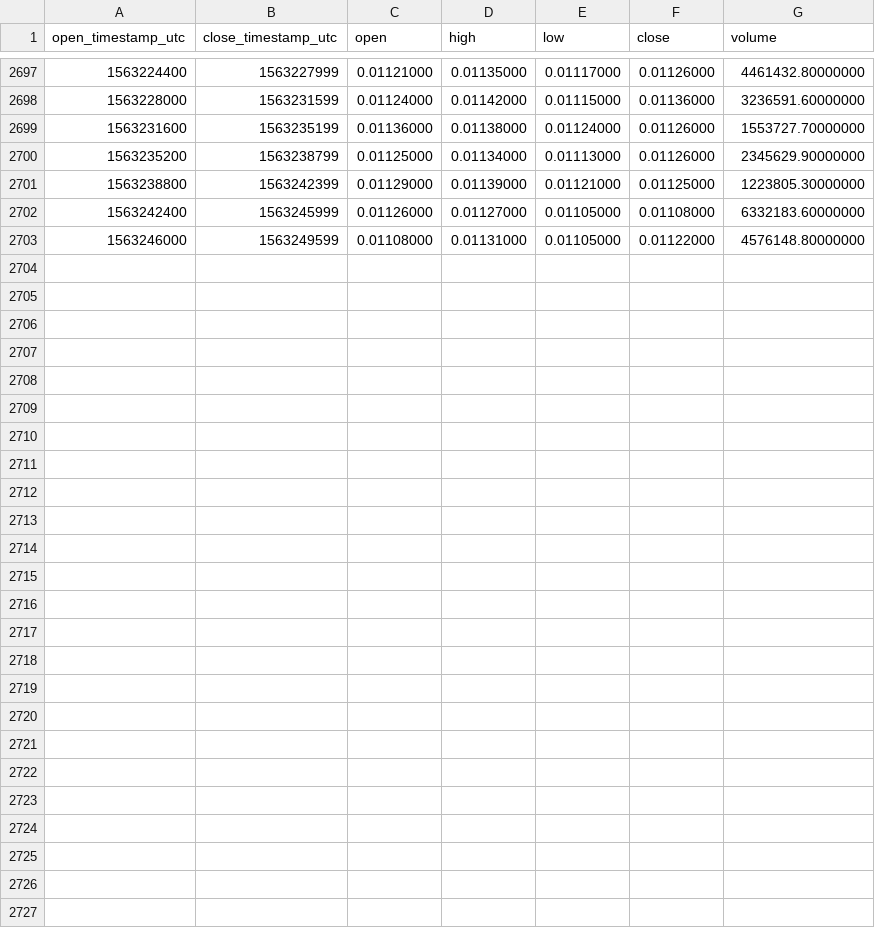
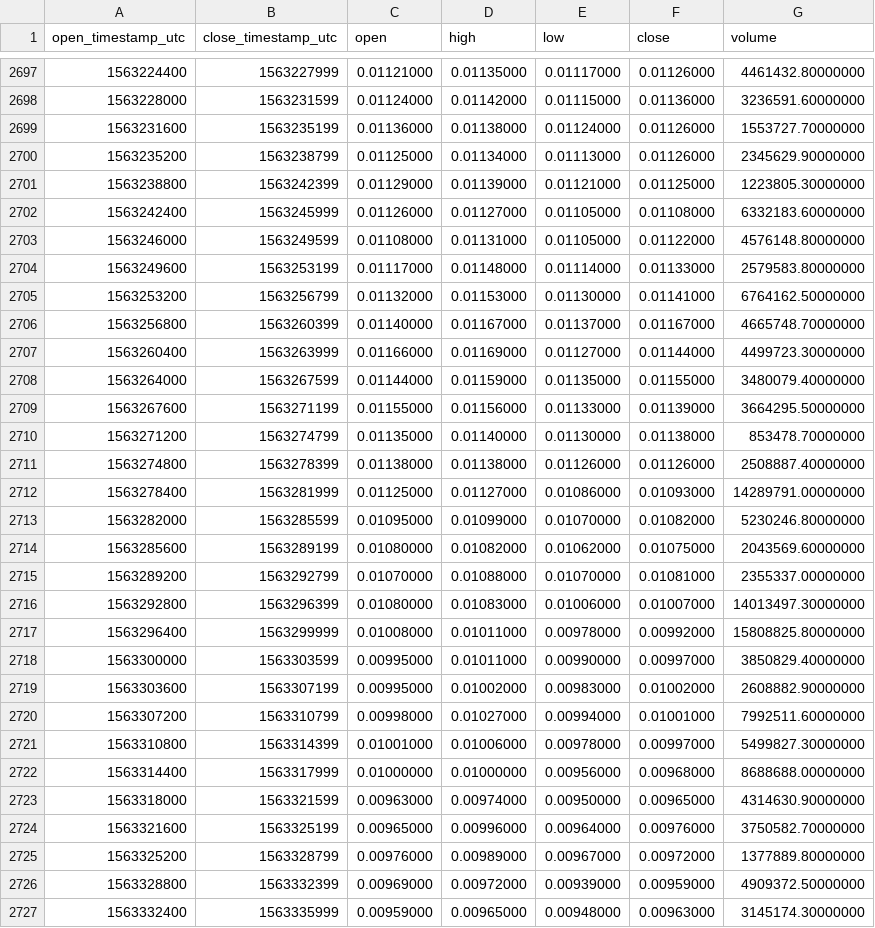
Before and after one commit to cryptobigbro/binance-CELRUSDT, a CSV file: binance-CELRUSDT-1h.csv, drawn as a sheet; only a part is shown, gaps mark what is left out; the diff names each change by its address in the sheet, - before the commit and + after, or states it on an @@ line.

Commit message:
Update OHLCV data.

```diff
--- a/binance-CELRUSDT-1h.csv
+++ b/binance-CELRUSDT-1h.csv
+row 2704: 1563249600 | 1563253199 | 0.01117000 | 0.01148000 | 0.01114000 | 0.01133000 | 2579583.80000000
+row 2705: 1563253200 | 1563256799 | 0.01132000 | 0.01153000 | 0.01130000 | 0.01141000 | 6764162.50000000
+row 2706: 1563256800 | 1563260399 | 0.01140000 | 0.01167000 | 0.01137000 | 0.01167000 | 4665748.70000000
+row 2707: 1563260400 | 1563263999 | 0.01166000 | 0.01169000 | 0.01127000 | 0.01144000 | 4499723.30000000
+row 2708: 1563264000 | 1563267599 | 0.01144000 | 0.01159000 | 0.01135000 | 0.01155000 | 3480079.40000000
+row 2709: 1563267600 | 1563271199 | 0.01155000 | 0.01156000 | 0.01133000 | 0.01139000 | 3664295.50000000
+row 2710: 1563271200 | 1563274799 | 0.01135000 | 0.01140000 | 0.01130000 | 0.01138000 | 853478.70000000
+row 2711: 1563274800 | 1563278399 | 0.01138000 | 0.01138000 | 0.01126000 | 0.01126000 | 2508887.40000000
+row 2712: 1563278400 | 1563281999 | 0.01125000 | 0.01127000 | 0.01086000 | 0.01093000 | 14289791.00000000
+row 2713: 1563282000 | 1563285599 | 0.01095000 | 0.01099000 | 0.01070000 | 0.01082000 | 5230246.80000000
+row 2714: 1563285600 | 1563289199 | 0.01080000 | 0.01082000 | 0.01062000 | 0.01075000 | 2043569.60000000
+row 2715: 1563289200 | 1563292799 | 0.01070000 | 0.01088000 | 0.01070000 | 0.01081000 | 2355337.00000000
+row 2716: 1563292800 | 1563296399 | 0.01080000 | 0.01083000 | 0.01006000 | 0.01007000 | 14013497.30000000
+row 2717: 1563296400 | 1563299999 | 0.01008000 | 0.01011000 | 0.00978000 | 0.00992000 | 15808825.80000000
+row 2718: 1563300000 | 1563303599 | 0.00995000 | 0.01011000 | 0.00990000 | 0.00997000 | 3850829.40000000
+row 2719: 1563303600 | 1563307199 | 0.00995000 | 0.01002000 | 0.00983000 | 0.01002000 | 2608882.90000000
+row 2720: 1563307200 | 1563310799 | 0.00998000 | 0.01027000 | 0.00994000 | 0.01001000 | 7992511.60000000
+row 2721: 1563310800 | 1563314399 | 0.01001000 | 0.01006000 | 0.00978000 | 0.00997000 | 5499827.30000000
+row 2722: 1563314400 | 1563317999 | 0.01000000 | 0.01000000 | 0.00956000 | 0.00968000 | 8688688.00000000
+row 2723: 1563318000 | 1563321599 | 0.00963000 | 0.00974000 | 0.00950000 | 0.00965000 | 4314630.90000000
+row 2724: 1563321600 | 1563325199 | 0.00965000 | 0.00996000 | 0.00964000 | 0.00976000 | 3750582.70000000
+row 2725: 1563325200 | 1563328799 | 0.00976000 | 0.00989000 | 0.00967000 | 0.00972000 | 1377889.80000000
+row 2726: 1563328800 | 1563332399 | 0.00969000 | 0.00972000 | 0.00939000 | 0.00959000 | 4909372.50000000
+row 2727: 1563332400 | 1563335999 | 0.00959000 | 0.00965000 | 0.00948000 | 0.00963000 | 3145174.30000000
```
Also changed, not shown: binance-CELRUSDT-1d.csv.
